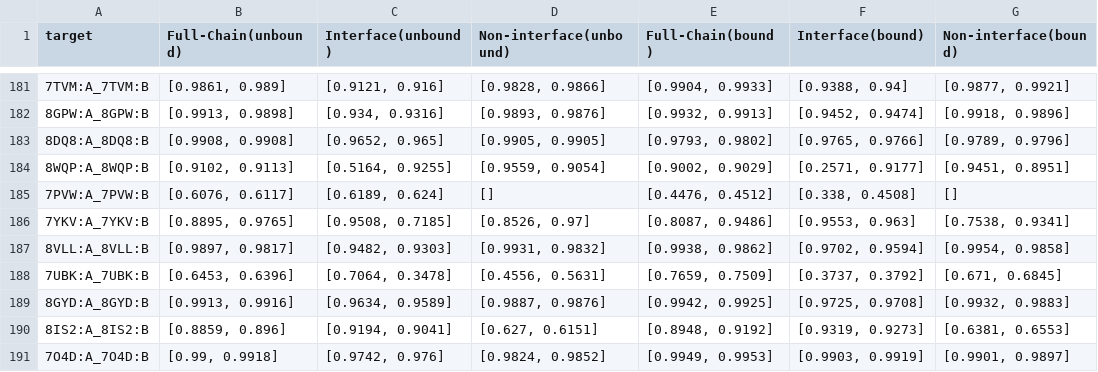
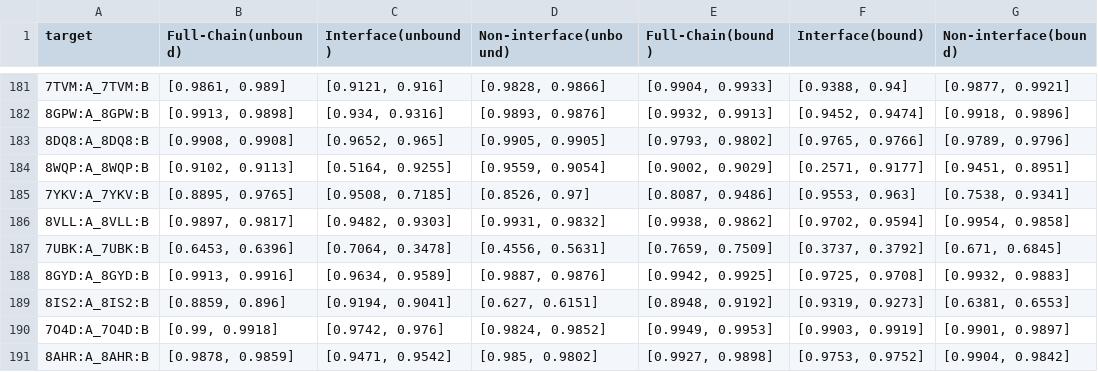
Before and after one commit to ChengfeiYan/AF-CPM, a CSV file: data/results/fig3/fig3de_homo.csv, drawn as a sheet; only a part is shown, gaps mark what is left out; the shorter side is filled out with more unchanged rows; the diff names each change by its address in the sheet, - before the commit and + after, or states it on an @@ line.

Commit message:
Update fig3de_homo.csv

```diff
--- a/data/results/fig3/fig3de_homo.csv
+++ b/data/results/fig3/fig3de_homo.csv
-row 185: 7PVW:A_7PVW:B | [0.6076, 0.6117] | [0.6189, 0.624] | [] | [0.4476, 0.4512] | [0.338, 0.4508] | []
```
